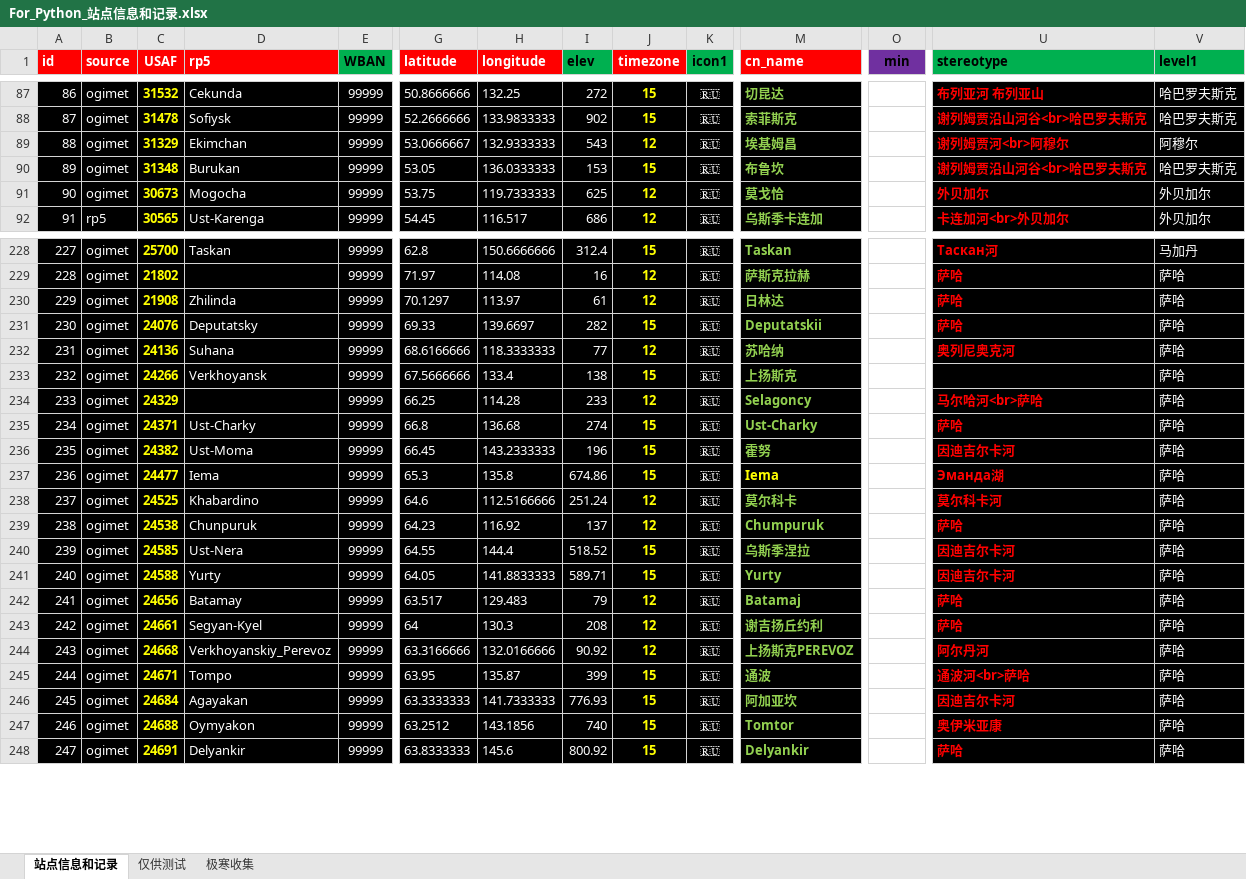
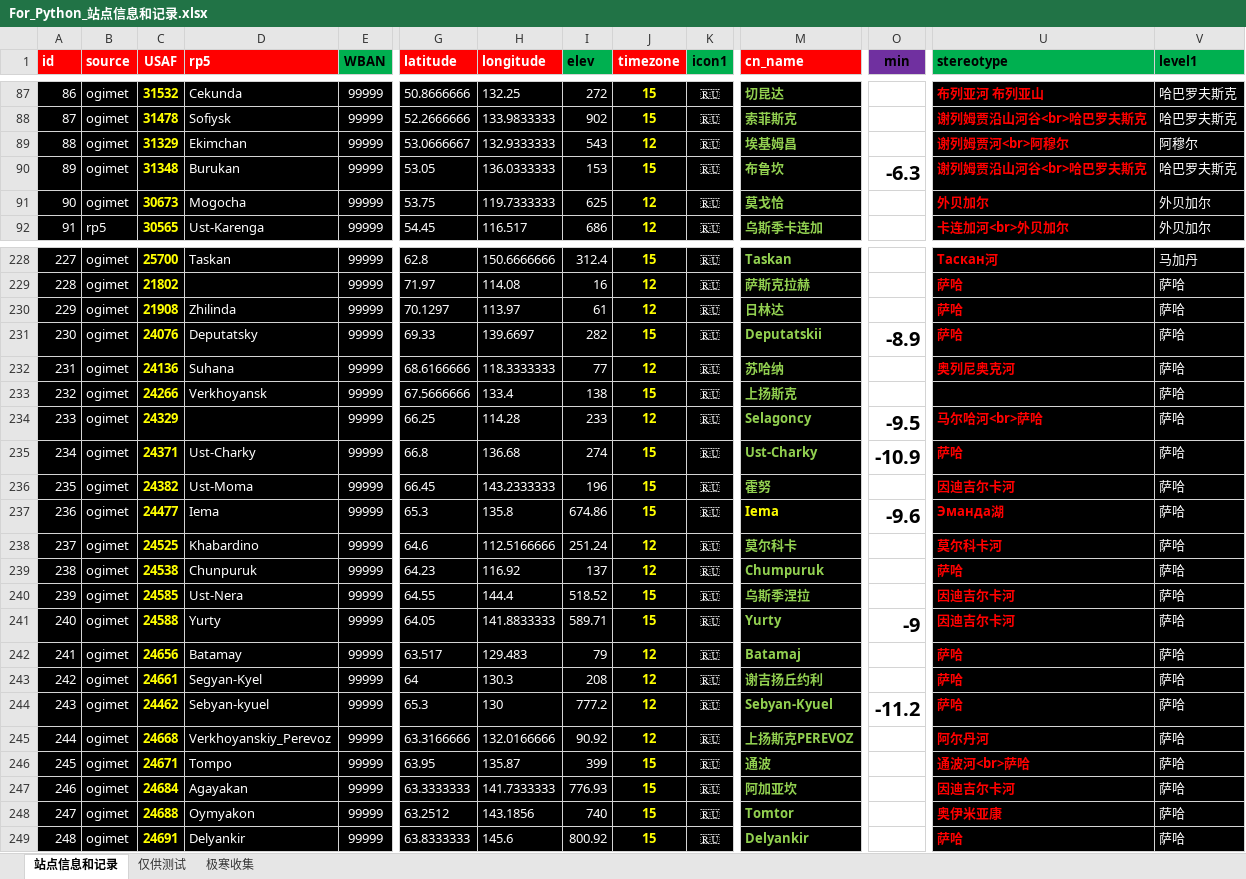
Before and after one commit to qkvkql/default, an Excel workbook: 气象/For_Python_站点信息和记录.xlsx, sheet 站点信息和记录, drawn as a sheet; only a part is shown, gaps mark what is left out; values as stored, in another font and other column widths than the file's, no borders; conditional formats not drawn; addresses are those after the commit; rows hold the shown columns only; the diff names each change by its address in the sheet, - before the commit and + after, or states it on an @@ line.

```diff
--- a/气象/For_Python_站点信息和记录.xlsx (sheet 站点信息和记录)
+++ b/气象/For_Python_站点信息和记录.xlsx (sheet 站点信息和记录)
-O90 (min): (empty)
+O90 (min): -6.3
-O231 (min): (empty)
+O231 (min): -8.9
-O234 (min): (empty)
+O234 (min): -9.5
-O235 (min): (empty)
+O235 (min): -10.9
-O237 (min): (empty)
+O237 (min): -9.6
-O241 (min): (empty)
+O241 (min): -9
+row 244: 243 | ogimet | 24462 | Sebyan-kyuel | 99999 | 65.3 | 130 | 777.2 | 12 | 🇷🇺 | Sebyan-Kyuel | -11.2 | 萨哈 | 萨哈
@@ column A (id) renumbered between rows 245 and 358 @@
```
Also changed, not shown: 气象/表格文件/双站或位置对比/比冷权重.xlsm, 气象/表格文件/多站记录或比较/疑难站号记录.xlsx, 1 other file.
